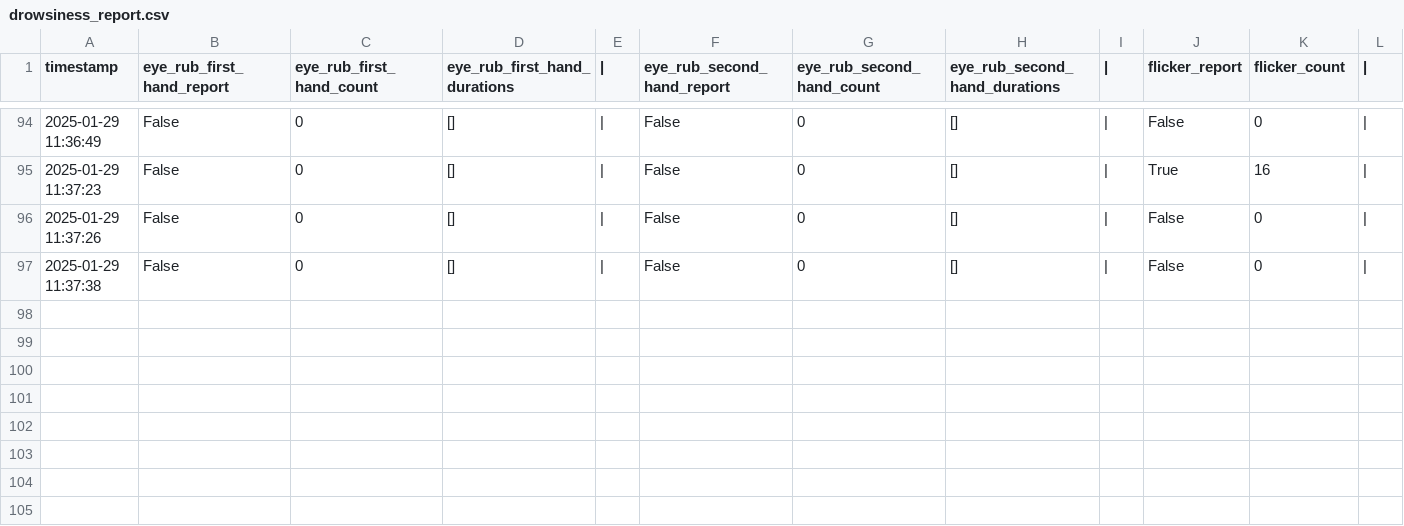
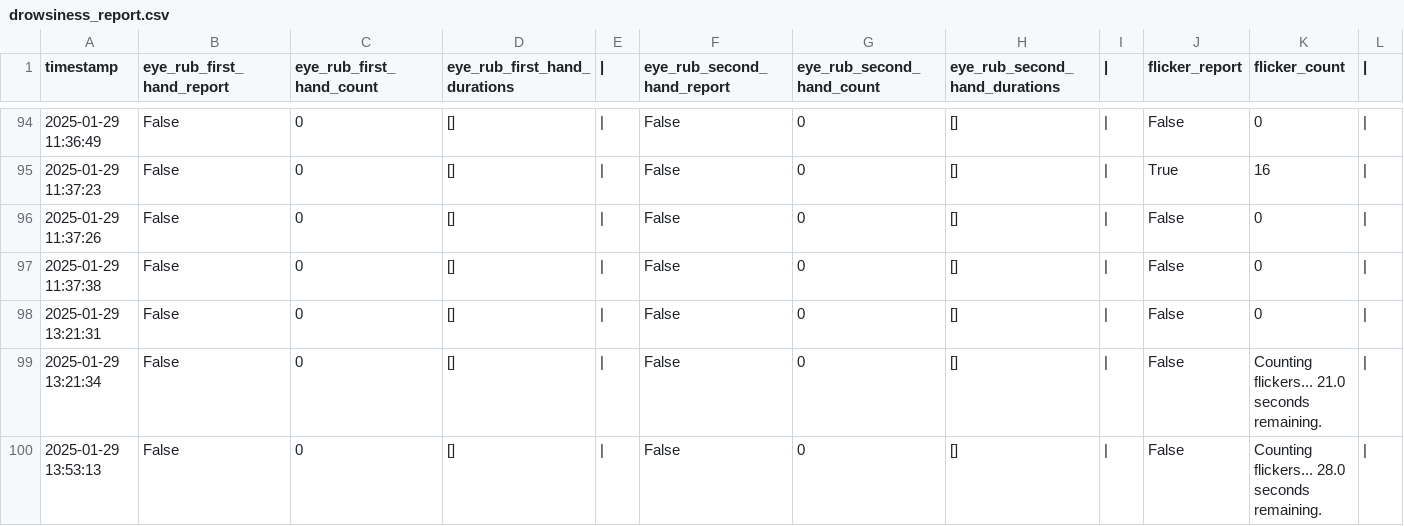
Before and after one commit to Grupo4-Construccion/ProyectoFinal-Grupo4, a CSV file: drowsiness_processor/reports/august/drowsiness_report.csv, drawn as a sheet; only a part is shown, gaps mark what is left out; rows hold the shown columns only; the diff names each change by its address in the sheet, - before the commit and + after, or states it on an @@ line.

```diff
--- a/drowsiness_processor/reports/august/drowsiness_report.csv
+++ b/drowsiness_processor/reports/august/drowsiness_report.csv
+row 98: 2025-01-29 13:21:31 | False | 0 | [] | | | False | 0 | [] | | | False | 0
+row 99: 2025-01-29 13:21:34 | False | 0 | [] | | | False | 0 | [] | | | False | Counting flickers... 21.0 seconds remaining.
+row 100: 2025-01-29 13:53:13 | False | 0 | [] | | | False | 0 | [] | | | False | Counting flickers... 28.0 seconds remaining.
```
Also changed, not shown: 2 other files.
